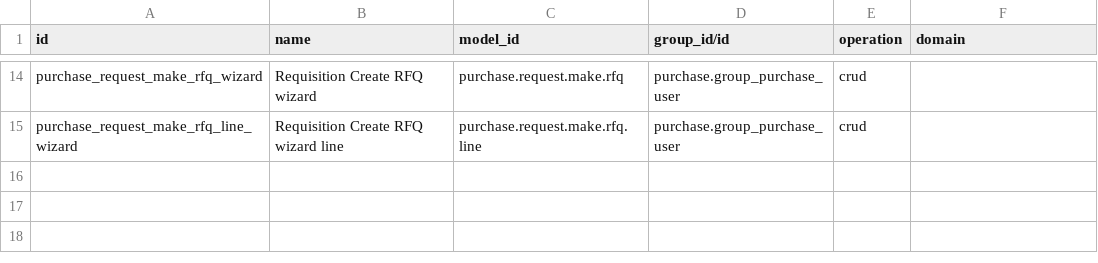
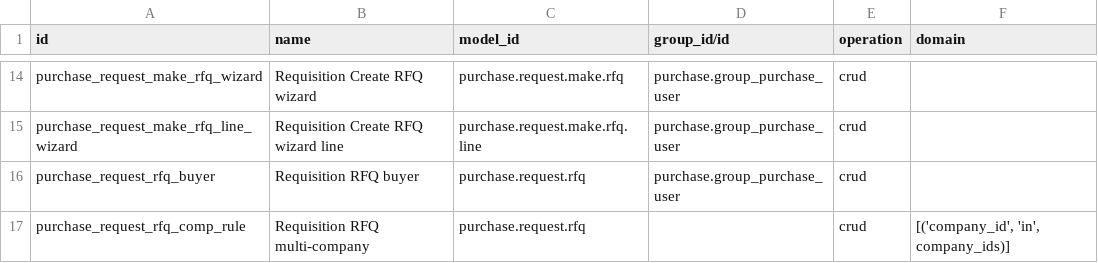
Before and after one commit to Abdicodex/odoo-addons, a CSV file: purchase_request_rfq/security/ir.access.csv, drawn as a sheet; only a part is shown, gaps mark what is left out; the diff names each change by its address in the sheet, - before the commit and + after, or states it on an @@ line.

```diff
--- a/purchase_request_rfq/security/ir.access.csv
+++ b/purchase_request_rfq/security/ir.access.csv
+row 16: purchase_request_rfq_buyer | Requisition RFQ buyer | purchase.request.rfq | purchase.group_purchase_user | crud
+row 17: purchase_request_rfq_comp_rule | Requisition RFQ multi-company | purchase.request.rfq |  | crud | [('company_id', 'in', company_ids)]
```
Also changed, not shown: 11 other files.
